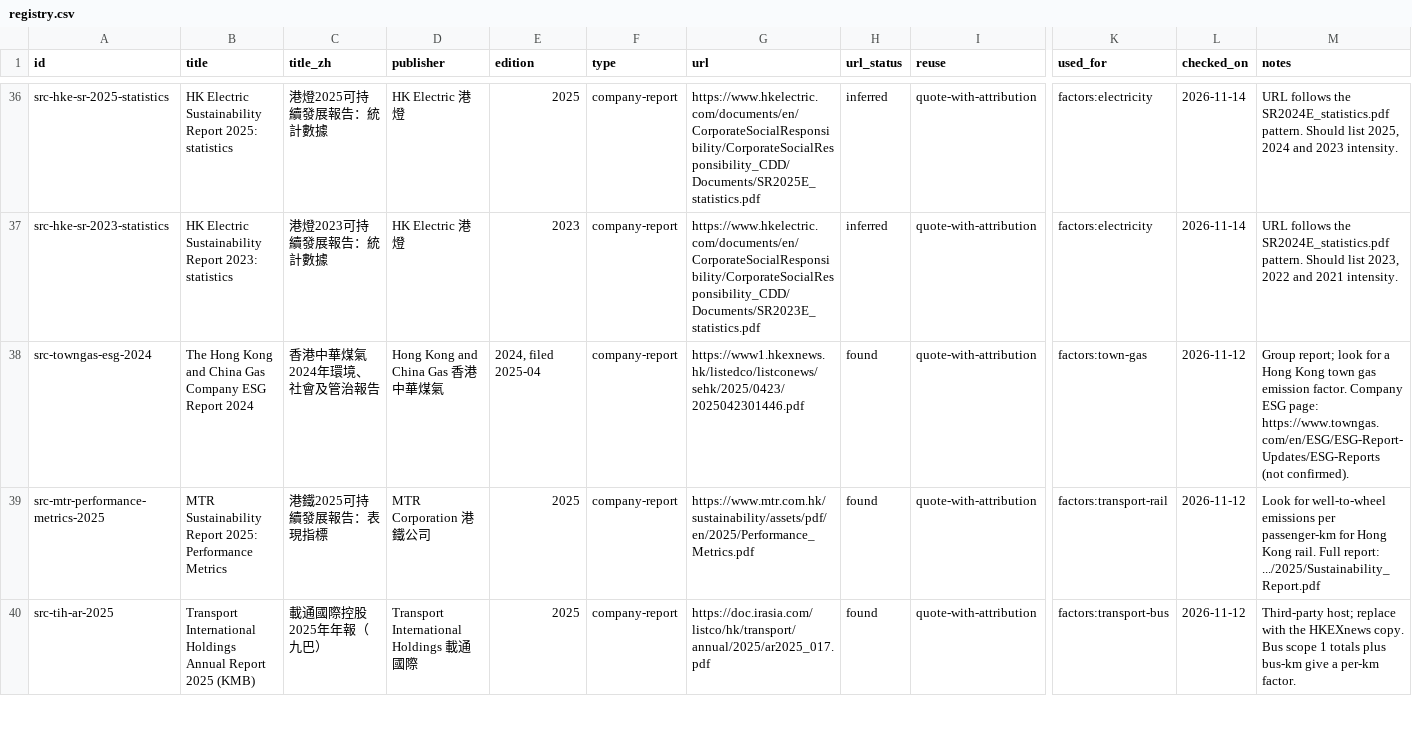
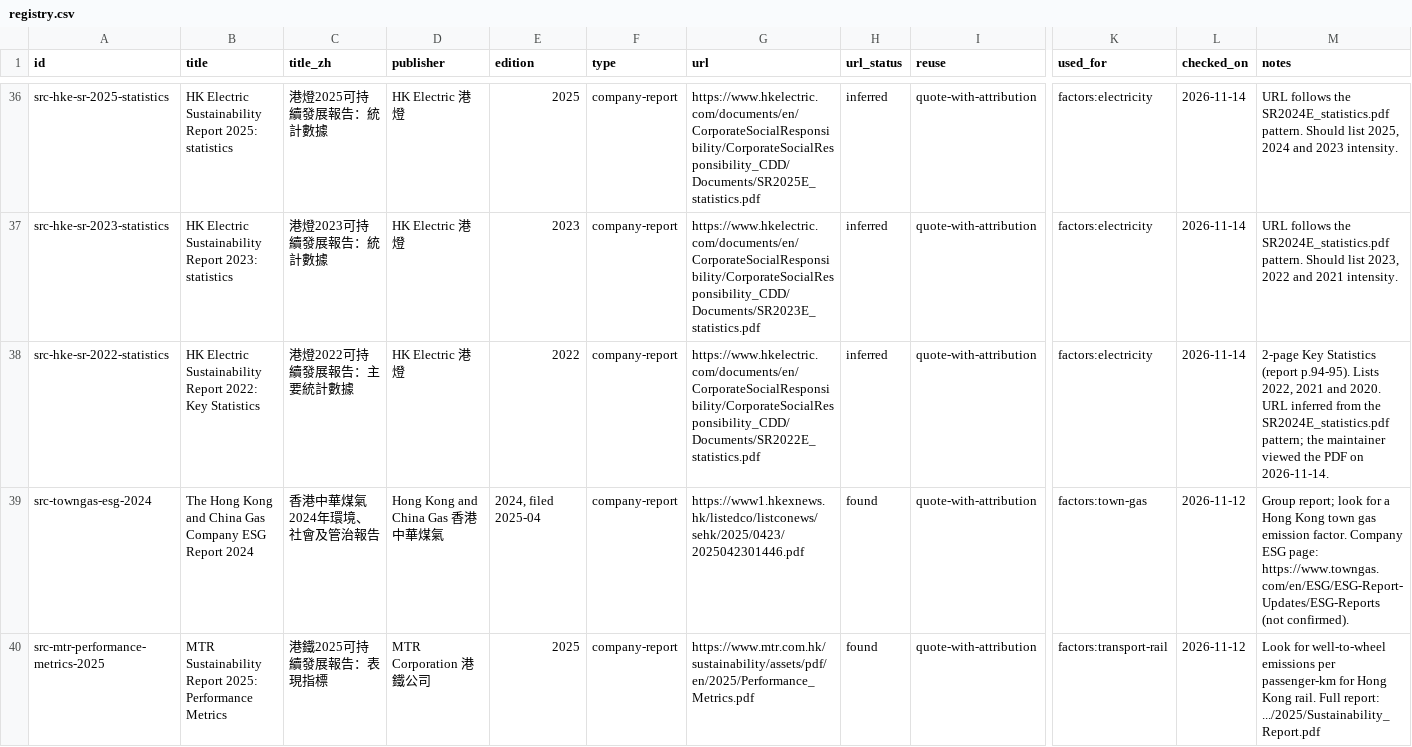
Before and after one commit to liuxiangchen428-hash/hk-open-carbon, a CSV file: sources/registry.csv, drawn as a sheet; only a part is shown, gaps mark what is left out; the shorter side is filled out with more unchanged rows; rows hold the shown columns only; the diff names each change by its address in the sheet, - before the commit and + after, or states it on an @@ line.

```diff
--- a/sources/registry.csv
+++ b/sources/registry.csv
+row 38: src-hke-sr-2022-statistics | HK Electric Sustainability Report 2022: Key Statistics | 港燈2022可持續發展報告：主要統計數據 | HK Electric 港燈 | 2022 | company-report | https://www.hkelectric.com/documents/en/CorporateSocialResponsibility/CorporateSocialResponsibility_CDD/Documents/SR2022E_statistics.pdf | inferred | quote-with-attribution | factors:electricity | 2026-11-14 | 2-page Key Statistics (report p.94-95). Lists 2022, 2021 and 2020. URL inferred from the SR2024E_statistics.pdf pattern; the maintainer viewed the PDF on 2026-11-14.
```
Also changed, not shown: 5 other files.
